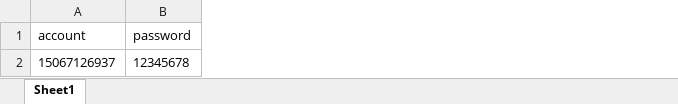
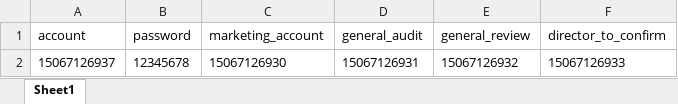
Before and after one commit to l610634528/water_private, an Excel workbook: data/water.xlsx, sheet Sheet1, drawn as a sheet; values as stored, in another font and other column widths than the file's, no borders; the diff names each change by its address in the sheet, - before the commit and + after, or states it on an @@ line.

```diff
--- a/data/water.xlsx (sheet Sheet1)
+++ b/data/water.xlsx (sheet Sheet1)
+column C (marketing_account), row 2: 15067126930
+column D (general_audit), row 2: 15067126931
+column E (general_review), row 2: 15067126932
+column F (director_to_confirm), row 2: 15067126933
```
Also changed, not shown: 14 other files.
